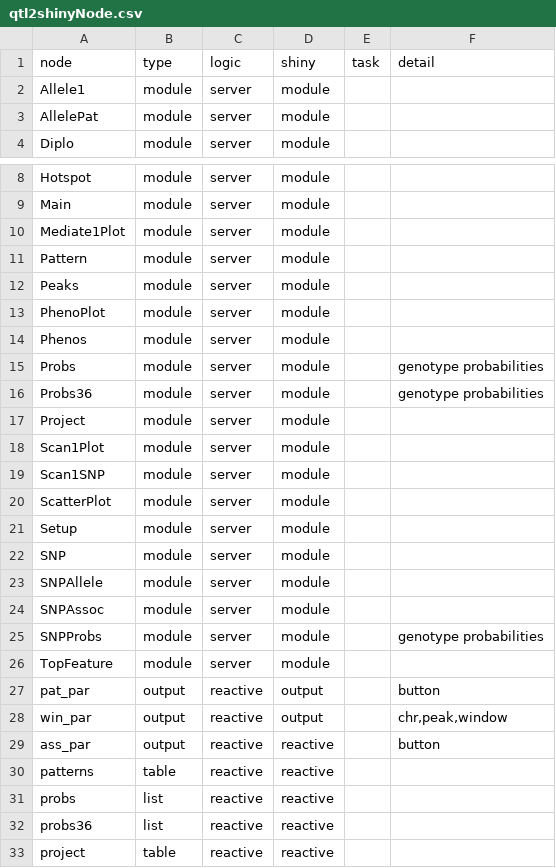
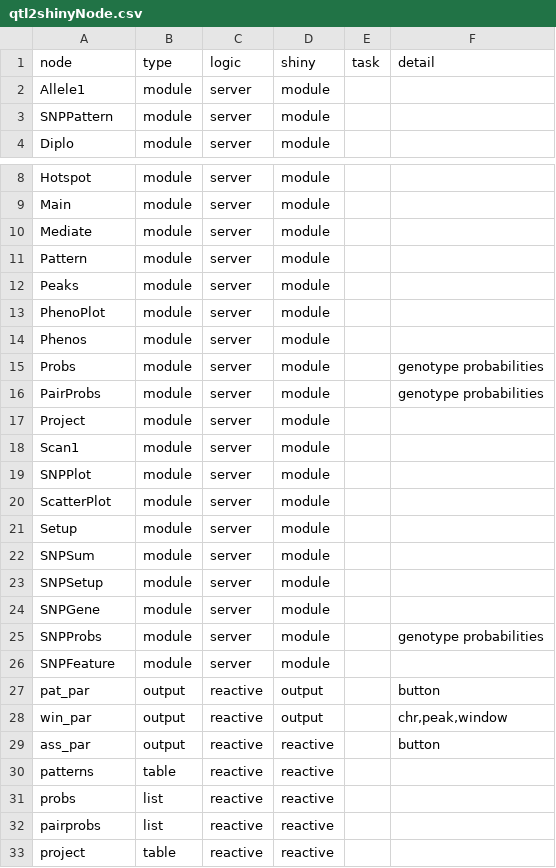
Before and after one commit to byandell/qtl2shiny, a CSV file: inst/extdata/qtl2shinyNode.csv, drawn as a sheet; only a part is shown, gaps mark what is left out.

```diff
--- a/inst/extdata/qtl2shinyNode.csv
+++ b/inst/extdata/qtl2shinyNode.csv
@@ -2,3 +2,3 @@ node,type,logic,shiny,task,detail
 Allele1,module,server,module,,
-AllelePat,module,server,module,,
+SNPPattern,module,server,module,,
 Diplo,module,server,module,,
@@ -9,3 +9,3 @@ Hotspot,module,server,module,,
 Main,module,server,module,,
-Mediate1Plot,module,server,module,,
+Mediate,module,server,module,,
 Pattern,module,server,module,,
@@ -15,13 +15,13 @@ Phenos,module,server,module,,
 Probs,module,server,module,,genotype probabilities
-Probs36,module,server,module,,genotype probabilities
+PairProbs,module,server,module,,genotype probabilities
 Project,module,server,module,,
-Scan1Plot,module,server,module,,
-Scan1SNP,module,server,module,,
+Scan1,module,server,module,,
+SNPPlot,module,server,module,,
 ScatterPlot,module,server,module,,
 Setup,module,server,module,,
-SNP,module,server,module,,
-SNPAllele,module,server,module,,
-SNPAssoc,module,server,module,,
+SNPSum,module,server,module,,
+SNPSetup,module,server,module,,
+SNPGene,module,server,module,,
 SNPProbs,module,server,module,,genotype probabilities
-TopFeature,module,server,module,,
+SNPFeature,module,server,module,,
 pat_par,output,reactive,output,,button
@@ -31,3 +31,3 @@ patterns,table,reactive,reactive,,
 probs,list,reactive,reactive,,
-probs36,list,reactive,reactive,,
+pairprobs,list,reactive,reactive,,
 project,table,reactive,reactive,,
```
Also changed, not shown: inst/extdata/qtl2shinyEdge.csv, 6 other files.
